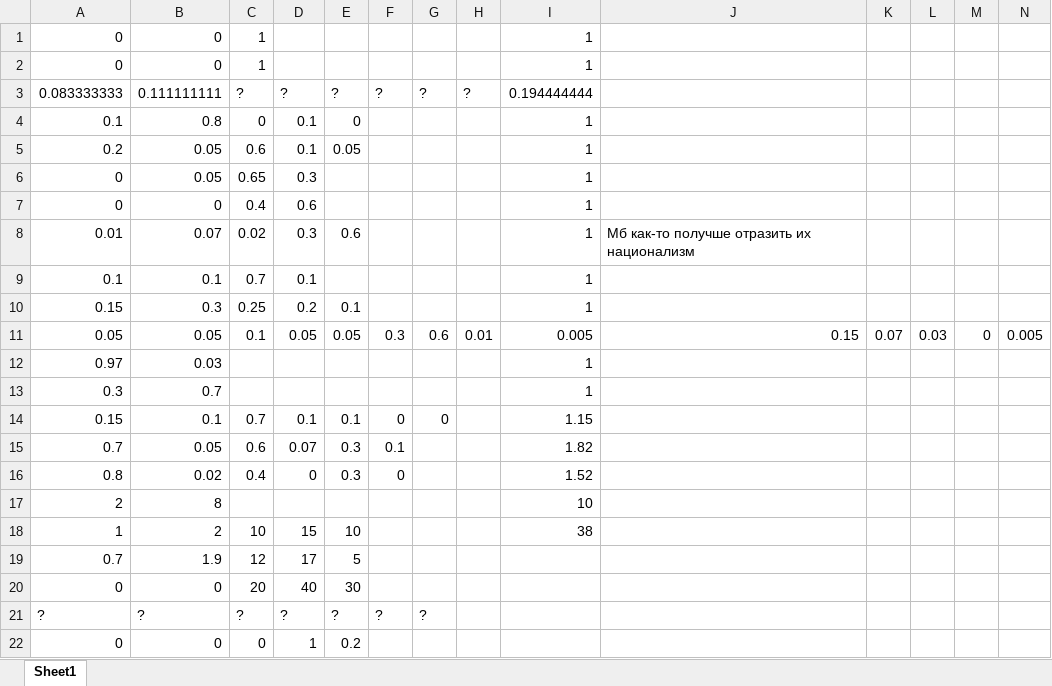
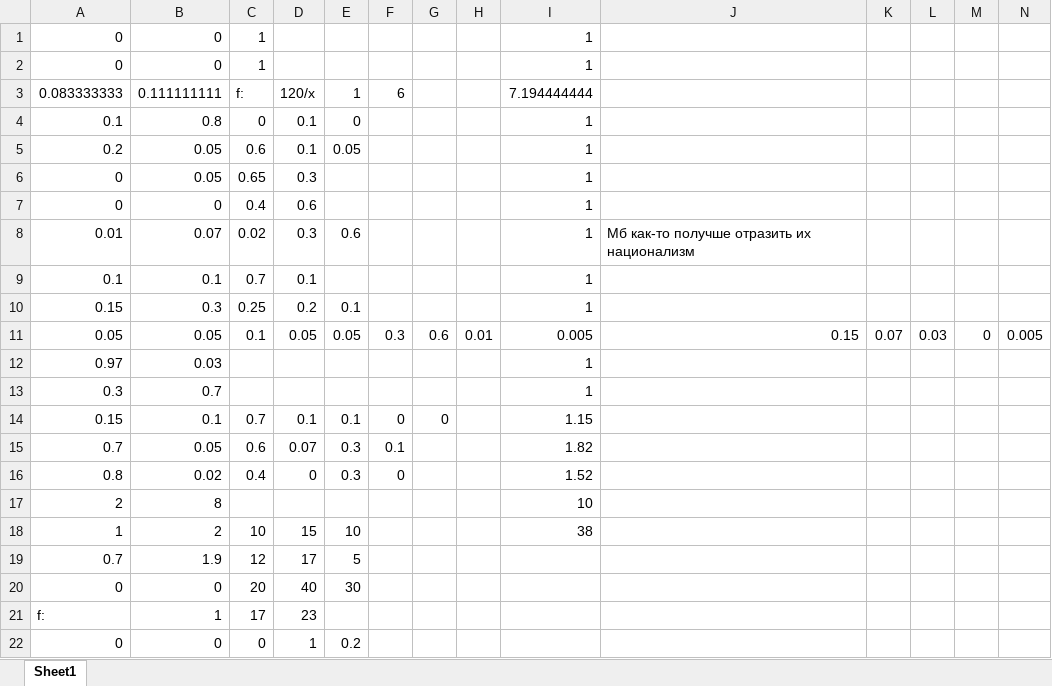
Before and after one commit to isbur/dissertation, an Excel workbook: Казахи-студенты.xlsx, sheet Sheet1, drawn as a sheet; only a part is shown; values as stored, in another font and other column widths than the file's, no borders; removed rows and columns are numbered as before the commit, all else as after; rows hold the shown columns only; the diff names each change by its address in the sheet, - before the commit and + after, or states it on an @@ line.

```diff
--- a/Казахи-студенты.xlsx (sheet Sheet1)
+++ b/Казахи-студенты.xlsx (sheet Sheet1)
-row 3: 0.083333333 | 0.111111111 | ? | ? | ? | ? | ? | ? | 0.194444444
+row 3: 0.083333333 | 0.111111111 | f: | 120/x | 1 | 6 |  |  | 7.194444444
-row 21: ? | ? | ? | ? | ? | ? | ?
+row 21: f: | 1 | 17 | 23
```
Also changed, not shown: 1 other file.
